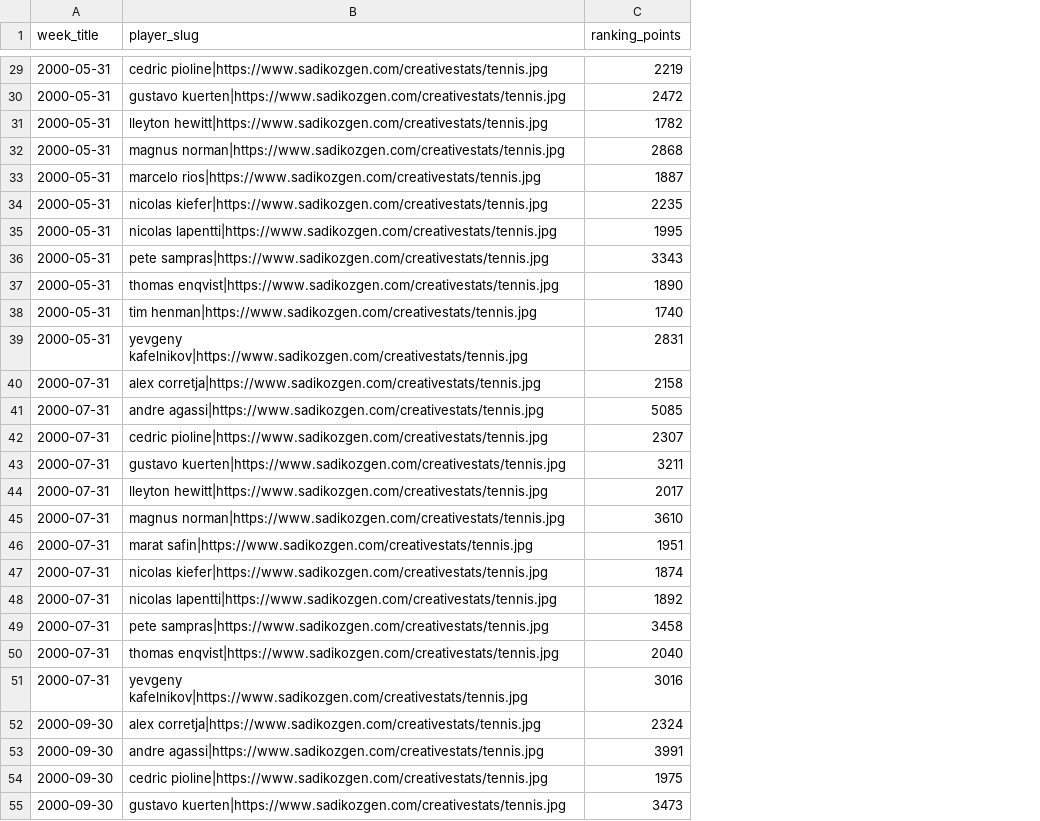
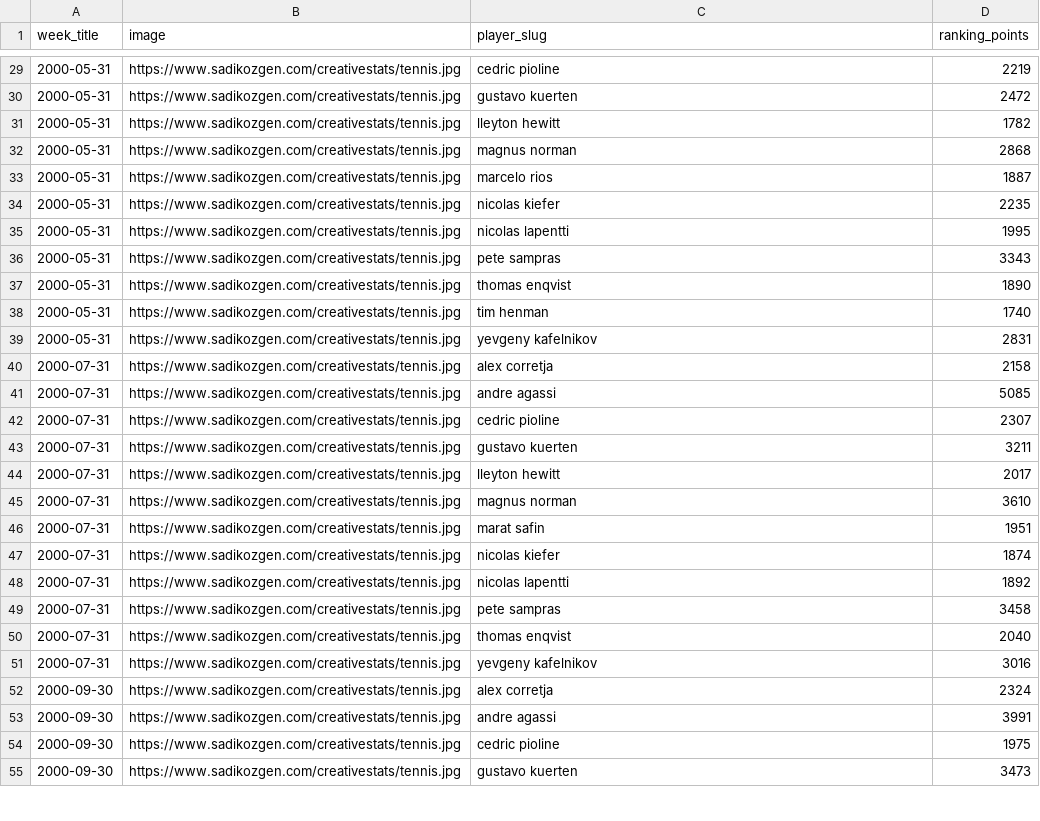
Before and after one commit to bynanex/statsWorld, a CSV file: tennis.csv, drawn as a sheet; only a part is shown, gaps mark what is left out; addresses are those after the commit; the diff covers the shown part only; the diff names each change by its address in the sheet, - before the commit and + after, or states it on an @@ line.

```diff
--- a/tennis.csv
+++ b/tennis.csv
+column B (image), rows 29-55: all https://www.sadikozgen.com/creativestats/tennis.jpg
-C29 (player_slug): cedric pioline|https://www.sadikozgen.com/creativestats/tennis.jpg
+C29 (player_slug): cedric pioline
-C30 (player_slug): gustavo kuerten|https://www.sadikozgen.com/creativestats/tennis.jpg
+C30 (player_slug): gustavo kuerten
-C31 (player_slug): lleyton hewitt|https://www.sadikozgen.com/creativestats/tennis.jpg
+C31 (player_slug): lleyton hewitt
-C32 (player_slug): magnus norman|https://www.sadikozgen.com/creativestats/tennis.jpg
+C32 (player_slug): magnus norman
-C33 (player_slug): marcelo rios|https://www.sadikozgen.com/creativestats/tennis.jpg
+C33 (player_slug): marcelo rios
-C34 (player_slug): nicolas kiefer|https://www.sadikozgen.com/creativestats/tennis.jpg
+C34 (player_slug): nicolas kiefer
-C35 (player_slug): nicolas lapentti|https://www.sadikozgen.com/creativestats/tennis.jpg
+C35 (player_slug): nicolas lapentti
-C36 (player_slug): pete sampras|https://www.sadikozgen.com/creativestats/tennis.jpg
+C36 (player_slug): pete sampras
-C37 (player_slug): thomas enqvist|https://www.sadikozgen.com/creativestats/tennis.jpg
+C37 (player_slug): thomas enqvist
-C38 (player_slug): tim henman|https://www.sadikozgen.com/creativestats/tennis.jpg
+C38 (player_slug): tim henman
-C39 (player_slug): yevgeny kafelnikov|https://www.sadikozgen.com/creativestats/tennis.jpg
+C39 (player_slug): yevgeny kafelnikov
-C40 (player_slug): alex corretja|https://www.sadikozgen.com/creativestats/tennis.jpg
+C40 (player_slug): alex corretja
-C41 (player_slug): andre agassi|https://www.sadikozgen.com/creativestats/tennis.jpg
+C41 (player_slug): andre agassi
-C42 (player_slug): cedric pioline|https://www.sadikozgen.com/creativestats/tennis.jpg
+C42 (player_slug): cedric pioline
-C43 (player_slug): gustavo kuerten|https://www.sadikozgen.com/creativestats/tennis.jpg
+C43 (player_slug): gustavo kuerten
-C44 (player_slug): lleyton hewitt|https://www.sadikozgen.com/creativestats/tennis.jpg
+C44 (player_slug): lleyton hewitt
-C45 (player_slug): magnus norman|https://www.sadikozgen.com/creativestats/tennis.jpg
+C45 (player_slug): magnus norman
-C46 (player_slug): marat safin|https://www.sadikozgen.com/creativestats/tennis.jpg
+C46 (player_slug): marat safin
-C47 (player_slug): nicolas kiefer|https://www.sadikozgen.com/creativestats/tennis.jpg
+C47 (player_slug): nicolas kiefer
-C48 (player_slug): nicolas lapentti|https://www.sadikozgen.com/creativestats/tennis.jpg
+C48 (player_slug): nicolas lapentti
-C49 (player_slug): pete sampras|https://www.sadikozgen.com/creativestats/tennis.jpg
+C49 (player_slug): pete sampras
-C50 (player_slug): thomas enqvist|https://www.sadikozgen.com/creativestats/tennis.jpg
+C50 (player_slug): thomas enqvist
-C51 (player_slug): yevgeny kafelnikov|https://www.sadikozgen.com/creativestats/tennis.jpg
+C51 (player_slug): yevgeny kafelnikov
-C52 (player_slug): alex corretja|https://www.sadikozgen.com/creativestats/tennis.jpg
+C52 (player_slug): alex corretja
-C53 (player_slug): andre agassi|https://www.sadikozgen.com/creativestats/tennis.jpg
+C53 (player_slug): andre agassi
-C54 (player_slug): cedric pioline|https://www.sadikozgen.com/creativestats/tennis.jpg
+C54 (player_slug): cedric pioline
-C55 (player_slug): gustavo kuerten|https://www.sadikozgen.com/creativestats/tennis.jpg
+C55 (player_slug): gustavo kuerten
```
Also changed, not shown: 105 edited cells elsewhere in this file.
